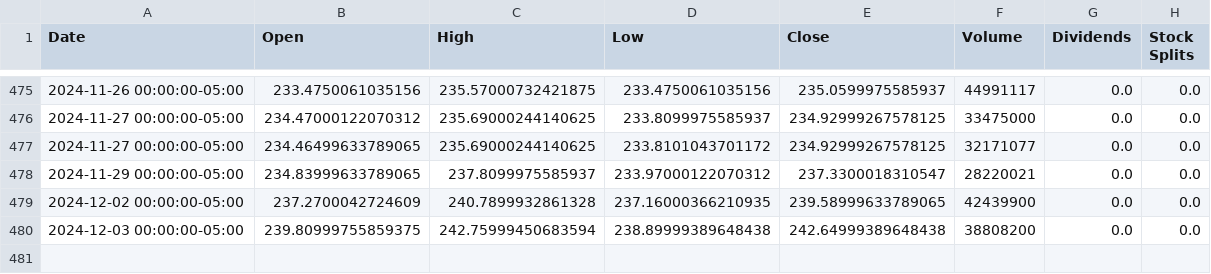
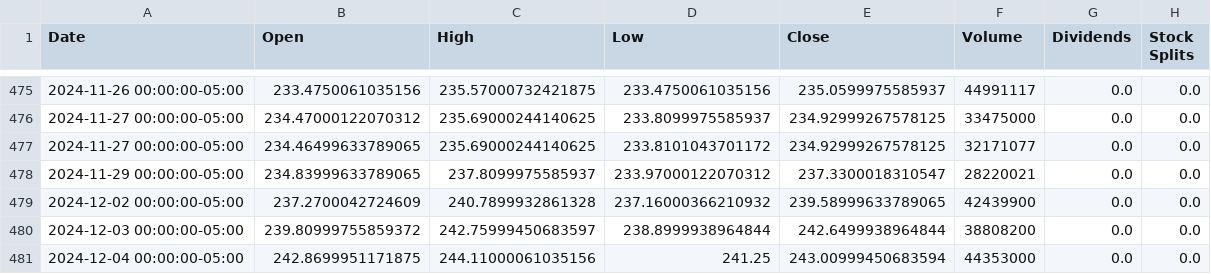
Before and after one commit to saisandeep97/StockForecastSentimentEndtoEnd, a CSV file: stock_data/AAPL.csv, drawn as a sheet; only a part is shown, gaps mark what is left out.

```diff
--- a/stock_data/AAPL.csv
+++ b/stock_data/AAPL.csv
@@ -478,3 +478,4 @@ Date,Open,High,Low,Close,Volume,Dividends,Stock Splits
 2024-11-29 00:00:00-05:00,234.83999633789065,237.8099975585937,233.97000122070312,237.3300018310547,28220021,0.0,0.0
-2024-12-02 00:00:00-05:00,237.2700042724609,240.7899932861328,237.16000366210935,239.58999633789065,42439900,0.0,0.0
-2024-12-03 00:00:00-05:00,239.80999755859375,242.75999450683594,238.89999389648438,242.64999389648438,38808200,0.0,0.0
+2024-12-02 00:00:00-05:00,237.2700042724609,240.7899932861328,237.16000366210932,239.58999633789065,42439900,0.0,0.0
+2024-12-03 00:00:00-05:00,239.80999755859372,242.75999450683597,238.8999938964844,242.6499938964844,38808200,0.0,0.0
+2024-12-04 00:00:00-05:00,242.8699951171875,244.11000061035156,241.25,243.00999450683594,44353000,0.0,0.0
```
Also changed, not shown: stock_data/AMZN.csv, stock_data/GOOGL.csv, 2 other files.
